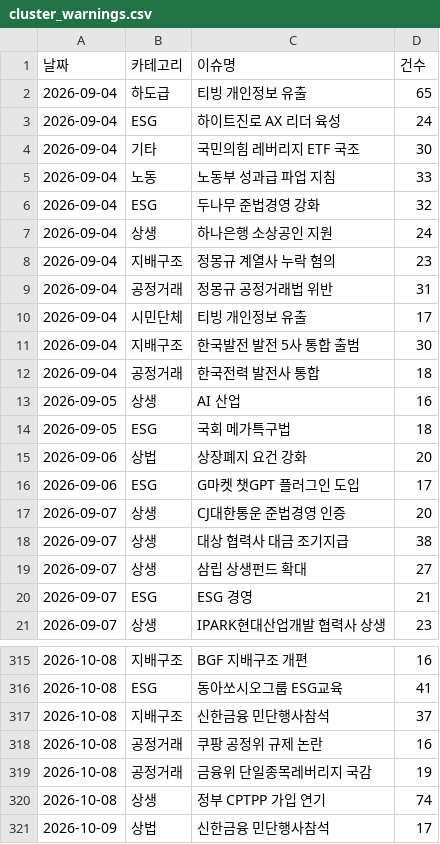
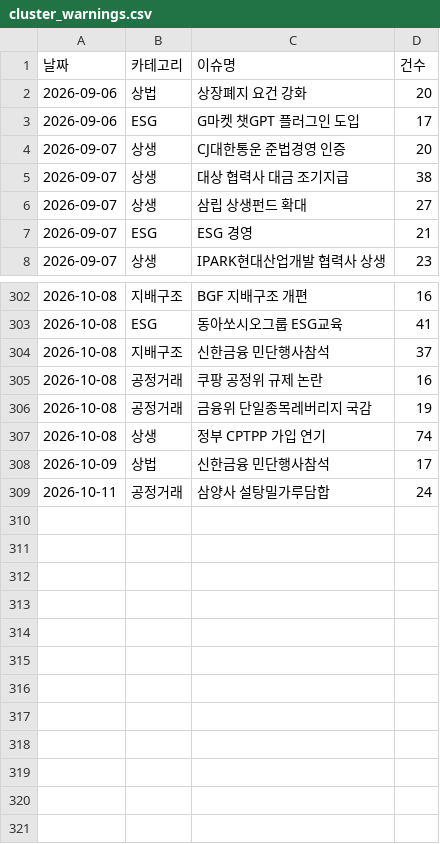
Before and after one commit to jshssysh/news-dashboard, a CSV file: cluster_warnings.csv, drawn as a sheet; only a part is shown, gaps mark what is left out; removed rows and columns are numbered as before the commit, all else as after; the diff names each change by its address in the sheet, - before the commit and + after, or states it on an @@ line.

```diff
--- a/cluster_warnings.csv
+++ b/cluster_warnings.csv
-row 2: 2026-09-04 | 하도급 | 티빙 개인정보 유출 | 65
-row 3: 2026-09-04 | ESG | 하이트진로 AX 리더 육성 | 24
-row 4: 2026-09-04 | 기타 | 국민의힘 레버리지 ETF 국조 | 30
-row 5: 2026-09-04 | 노동 | 노동부 성과급 파업 지침 | 33
-row 6: 2026-09-04 | ESG | 두나무 준법경영 강화 | 32
-row 7: 2026-09-04 | 상생 | 하나은행 소상공인 지원 | 24
-row 8: 2026-09-04 | 지배구조 | 정몽규 계열사 누락 혐의 | 23
-row 9: 2026-09-04 | 공정거래 | 정몽규 공정거래법 위반 | 31
-row 10: 2026-09-04 | 시민단체 | 티빙 개인정보 유출 | 17
-row 11: 2026-09-04 | 지배구조 | 한국발전 발전 5사 통합 출범 | 30
-row 12: 2026-09-04 | 공정거래 | 한국전력 발전사 통합 | 18
-row 13: 2026-09-05 | 상생 | AI 산업 | 16
-row 14: 2026-09-05 | ESG | 국회 메가특구법 | 18
+row 309: 2026-10-11 | 공정거래 | 삼양사 설탕밀가루담합 | 24
```
Also changed, not shown: 8 other files.
